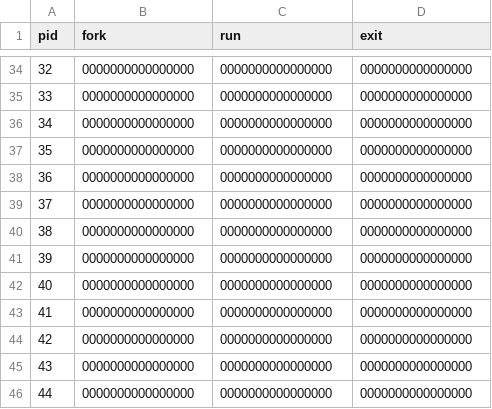
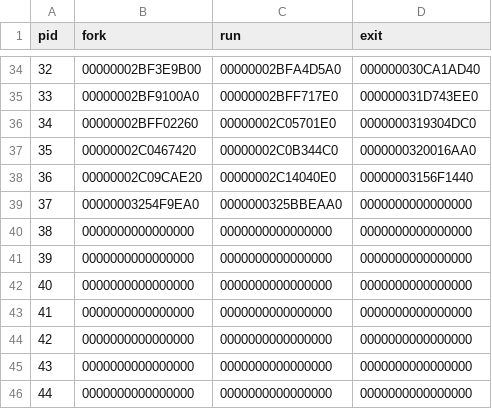
Before and after one commit to wkb8s/b4_research, a CSV file: log/clock.csv, drawn as a sheet; only a part is shown, gaps mark what is left out; the diff covers the shown part only.

```diff
--- a/log/clock.csv
+++ b/log/clock.csv
@@ -34,7 +34,7 @@ pid,fork,run,exit,,,
-32,0000000000000000,0000000000000000,0000000000000000,,,
-33,0000000000000000,0000000000000000,0000000000000000,,,
-34,0000000000000000,0000000000000000,0000000000000000,,,
-35,0000000000000000,0000000000000000,0000000000000000,,,
-36,0000000000000000,0000000000000000,0000000000000000,,,
-37,0000000000000000,0000000000000000,0000000000000000,,,
+32,00000002BF3E9B00,00000002BFA4D5A0,000000030CA1AD40,,,
+33,00000002BF9100A0,00000002BFF717E0,000000031D743EE0,,,
+34,00000002BFF02260,00000002C05701E0,0000000319304DC0,,,
+35,00000002C0467420,00000002C0B344C0,0000000320016AA0,,,
+36,00000002C09CAE20,00000002C14040E0,00000003156F1440,,,
+37,00000003254F9EA0,0000000325BBEAA0,0000000000000000,,,
 38,0000000000000000,0000000000000000,0000000000000000,,,
```
Also changed, not shown: 90 edited cells elsewhere in this file, log/log.csv, log/yieldrepeat/multiple_cpu8_nproc15000_fork32_logsize500.csv, 41 other files.
